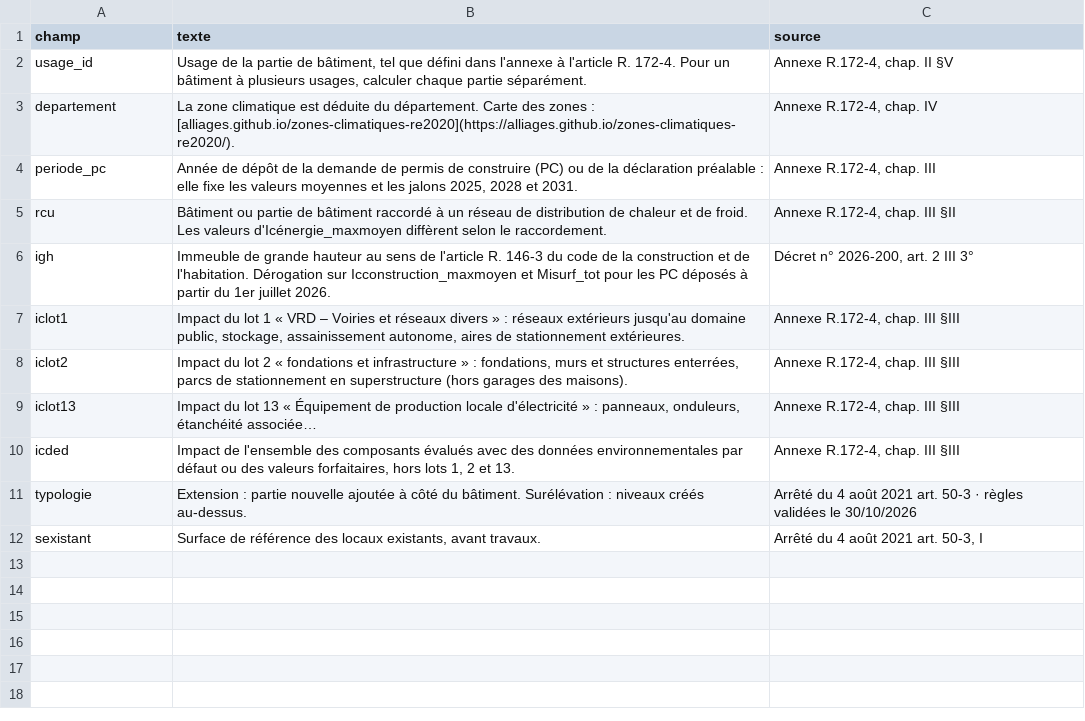
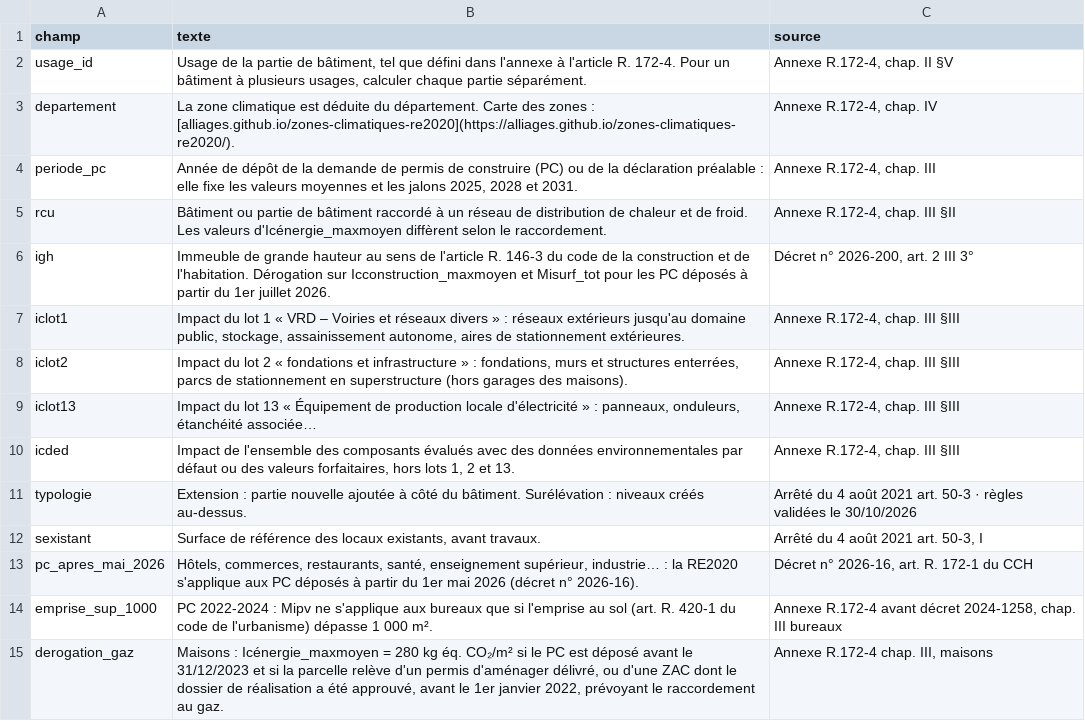
Before and after one commit to Alliages/Seuils-RE2020, a CSV file: donnees/aides_complements.csv, drawn as a sheet; the diff names each change by its address in the sheet, - before the commit and + after, or states it on an @@ line.

```diff
--- a/donnees/aides_complements.csv
+++ b/donnees/aides_complements.csv
+row 13: pc_apres_mai_2026 | Hôtels, commerces, restaurants, santé, enseignement supérieur, industrie… : la RE2020 s'applique aux PC déposés à partir du 1er mai 2026 (décret n° 2026-16). | Décret n° 2026-16, art. R. 172-1 du CCH
+row 14: emprise_sup_1000 | PC 2022-2024 : Mipv ne s'applique aux bureaux que si l'emprise au sol (art. R. 420-1 du code de l'urbanisme) dépasse 1 000 m². | Annexe R.172-4 avant décret 2024-1258, chap. III bureaux
+row 15: derogation_gaz | Maisons : Icénergie_maxmoyen = 280 kg éq. CO₂/m² si le PC est déposé avant le 31/12/2023 et si la parcelle relève d'un permis d'aménager délivré, ou d'une ZAC dont le dossier de réalisation a été approuvé, avant le 1er janvier 2022, prévoyant le raccordement au gaz. | Annexe R.172-4 chap. III, maisons
```
Also changed, not shown: donnees/regles.csv, 18 other files.
